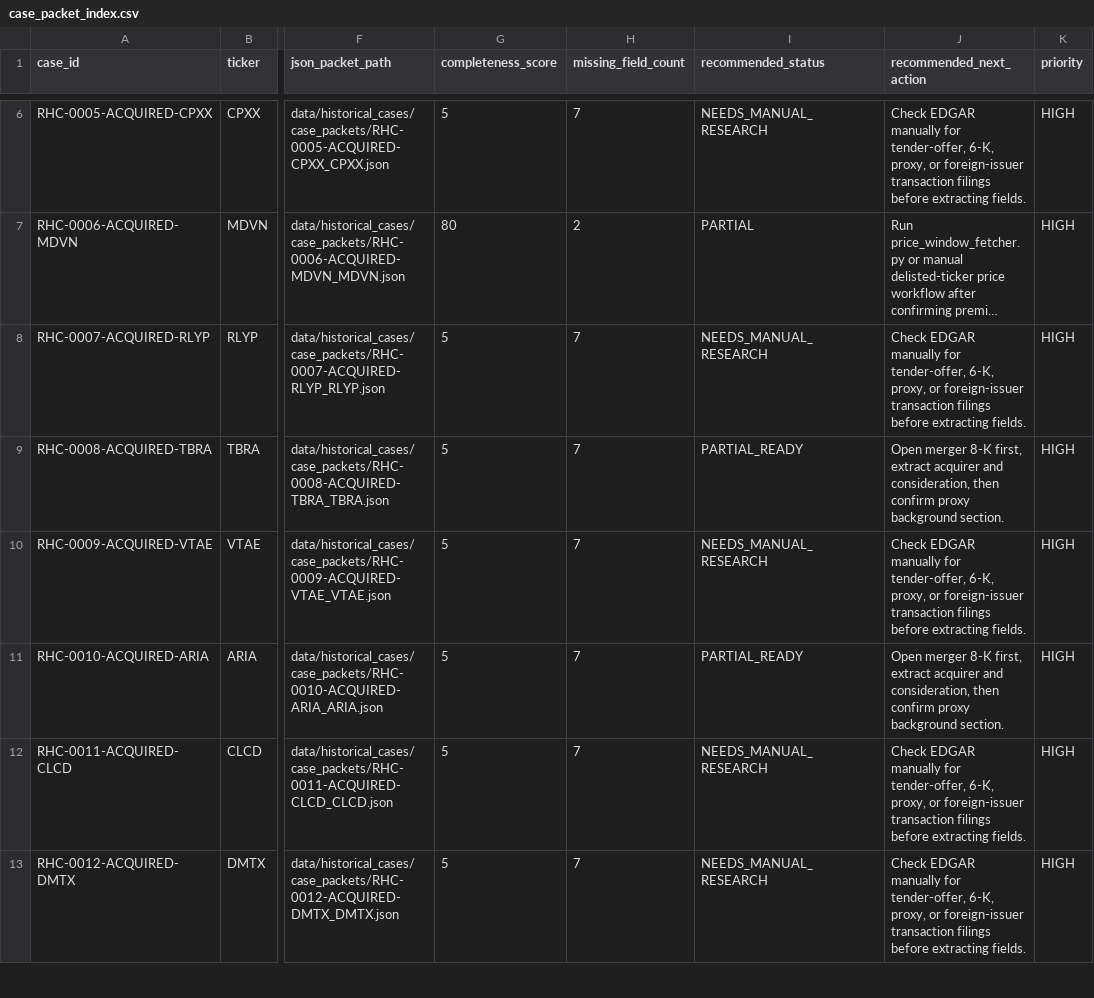
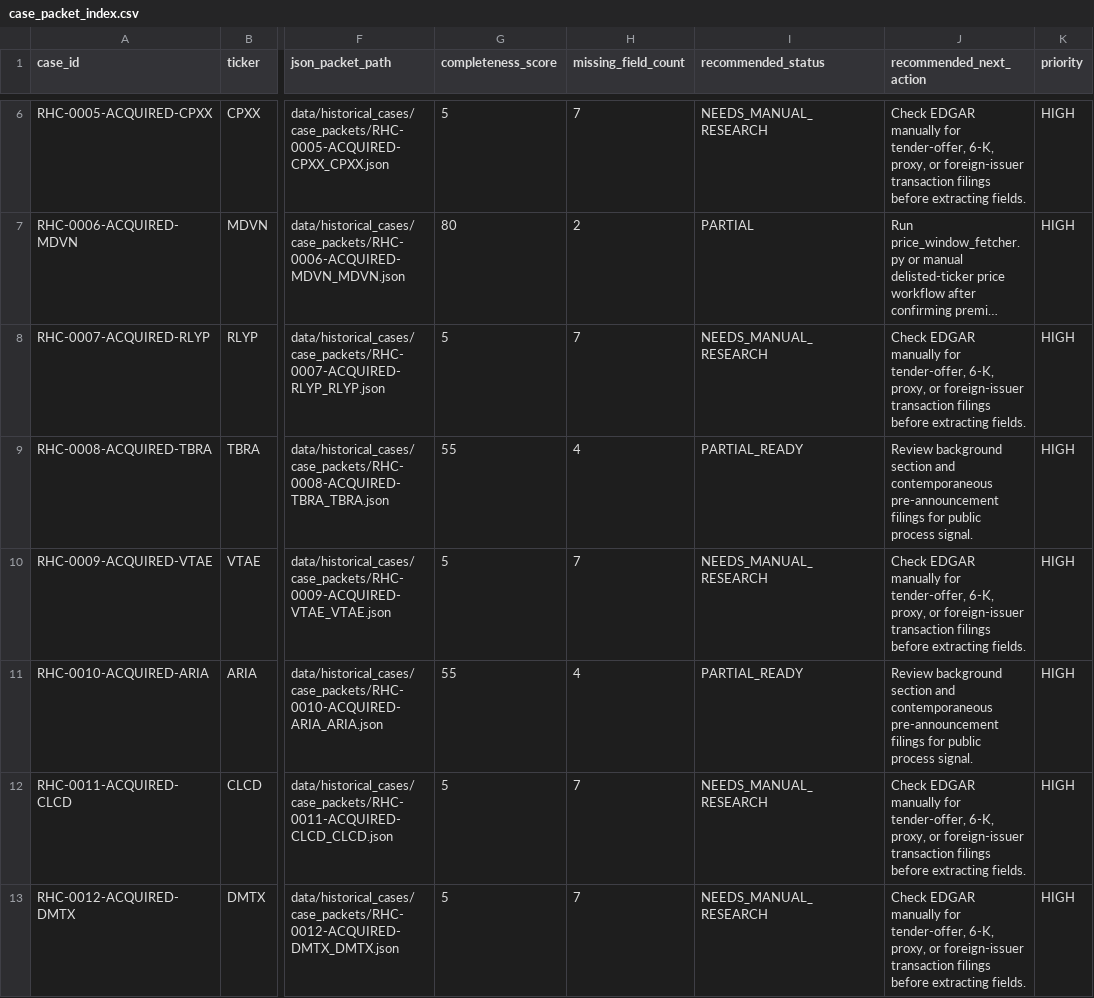
Before and after one commit to jackdiemar/ma-scanner, a CSV file: data/historical_cases/case_packet_index.csv, drawn as a sheet; only a part is shown, gaps mark what is left out; long unchanged cells end in …; the diff covers the shown part only; the diff names each change by its address in the sheet, - before the commit and + after, or states it on an @@ line.

```diff
--- a/data/historical_cases/case_packet_index.csv
+++ b/data/historical_cases/case_packet_index.csv
-G9 (completeness_score): 5
+G9 (completeness_score): 55
-H9 (missing_field_count): 7
+H9 (missing_field_count): 4
-J9 (recommended_next_action): Open merger 8-K first, extract acquirer and consideration, then confirm proxy background section.
+J9 (recommended_next_action): Review background section and contemporaneous pre-announcement filings for public process signal.
-G11 (completeness_score): 5
+G11 (completeness_score): 55
-H11 (missing_field_count): 7
+H11 (missing_field_count): 4
-J11 (recommended_next_action): Open merger 8-K first, extract acquirer and consideration, then confirm proxy background section.
+J11 (recommended_next_action): Review background section and contemporaneous pre-announcement filings for public process signal.
```
Also changed, not shown: 9 edited cells elsewhere in this file, data/historical_cases/acquisition_background_findings.csv, data/historical_cases/acquisition_verification_queue.csv, 34 other files.
